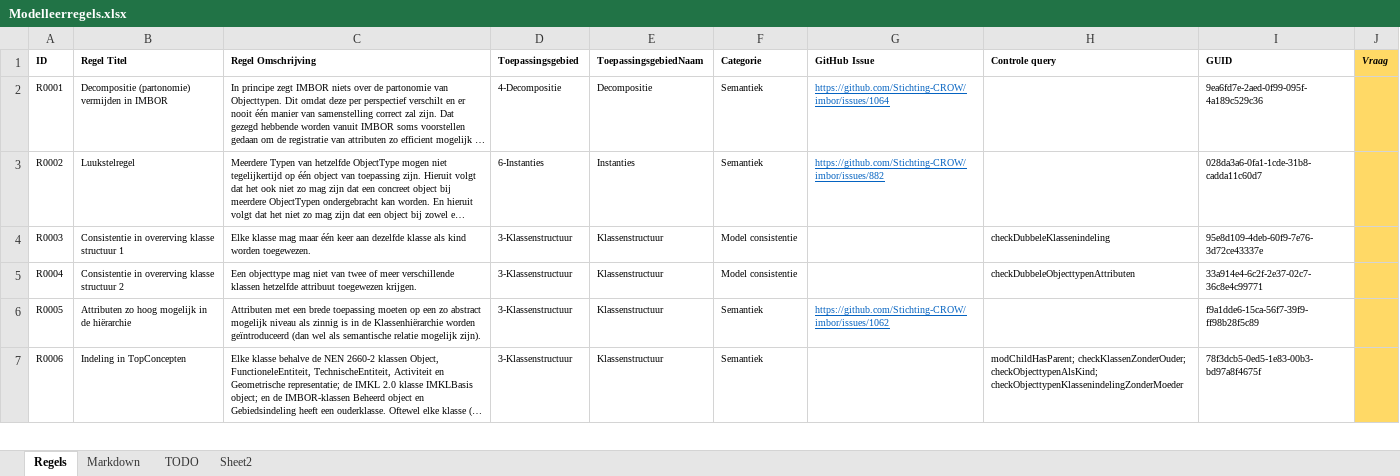
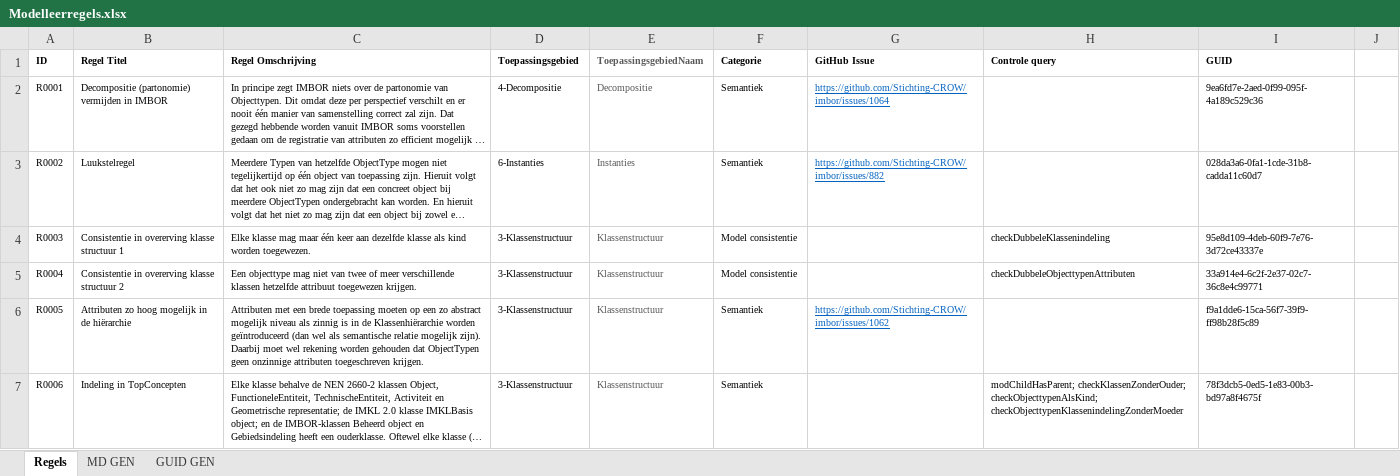
Before and after one commit to Stichting-CROW/imbor, an Excel workbook: docs/modelleerregels/data/Modelleerregels.xlsx, sheet Regels, drawn as a sheet; only a part is shown; long unchanged cells end in …; values as stored, in another font and other column widths than the file's, no borders; the diff covers the shown part only; the diff names each change by its address in the sheet, - before the commit and + after, or states it on an @@ line.

```diff
--- a/docs/modelleerregels/data/Modelleerregels.xlsx (sheet Regels)
+++ b/docs/modelleerregels/data/Modelleerregels.xlsx (sheet Regels)
-sheet tab: Markdown
+sheet tab: MD GEN
-sheet tab: Sheet2
+sheet tab: GUID GEN
-sheet tab: TODO
-E1:E7 text colour: black
+E1:E7 text colour: #595959
-J1: Vraag
+J1: (empty)
-J1:J7 fill: #FFD966
+J1:J7 fill: none
-C6 (Regel Omschrijving): …mogelijk zijn).
+C6 (Regel Omschrijving): …mogelijk zijn). Daarbij moet wel rekening worden gehouden dat ObjectTypen geen onzinnige attributen toegeschreven krijgen.
```
Also changed, not shown: 5 added rows, 1 removed row, 8 edited cells and cell formats elsewhere in this sheet, sheet MD GEN, sheet GUID GEN, formulas that keep their value, 5 other files.
